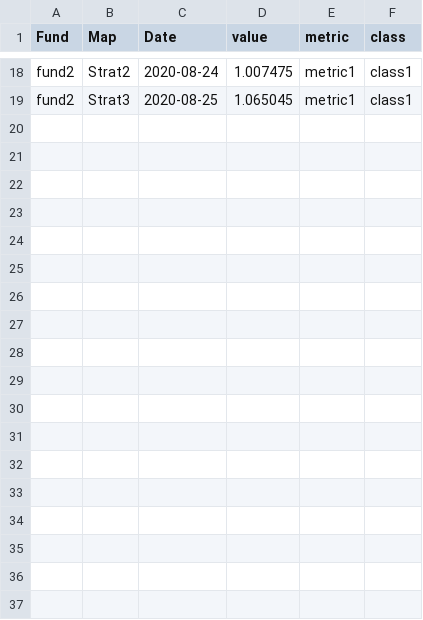
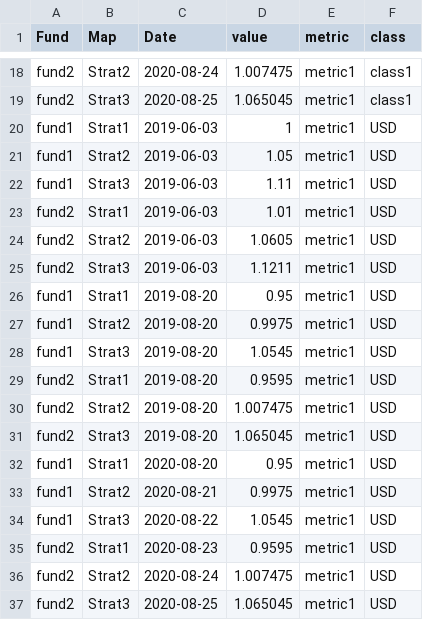
Before and after one commit to tbuckworth/Public, a CSV file: CSVTest.csv, drawn as a sheet; only a part is shown, gaps mark what is left out; the diff names each change by its address in the sheet, - before the commit and + after, or states it on an @@ line.

Commit message:
Update to include USD class

```diff
--- a/CSVTest.csv
+++ b/CSVTest.csv
+row 20: fund1 | Strat1 | 2019-06-03 | 1 | metric1 | USD
+row 21: fund1 | Strat2 | 2019-06-03 | 1.05 | metric1 | USD
+row 22: fund1 | Strat3 | 2019-06-03 | 1.11 | metric1 | USD
+row 23: fund2 | Strat1 | 2019-06-03 | 1.01 | metric1 | USD
+row 24: fund2 | Strat2 | 2019-06-03 | 1.0605 | metric1 | USD
+row 25: fund2 | Strat3 | 2019-06-03 | 1.1211 | metric1 | USD
+row 26: fund1 | Strat1 | 2019-08-20 | 0.95 | metric1 | USD
+row 27: fund1 | Strat2 | 2019-08-20 | 0.9975 | metric1 | USD
+row 28: fund1 | Strat3 | 2019-08-20 | 1.0545 | metric1 | USD
+row 29: fund2 | Strat1 | 2019-08-20 | 0.9595 | metric1 | USD
+row 30: fund2 | Strat2 | 2019-08-20 | 1.007475 | metric1 | USD
+row 31: fund2 | Strat3 | 2019-08-20 | 1.065045 | metric1 | USD
+row 32: fund1 | Strat1 | 2020-08-20 | 0.95 | metric1 | USD
+row 33: fund1 | Strat2 | 2020-08-21 | 0.9975 | metric1 | USD
+row 34: fund1 | Strat3 | 2020-08-22 | 1.0545 | metric1 | USD
+row 35: fund2 | Strat1 | 2020-08-23 | 0.9595 | metric1 | USD
+row 36: fund2 | Strat2 | 2020-08-24 | 1.007475 | metric1 | USD
+row 37: fund2 | Strat3 | 2020-08-25 | 1.065045 | metric1 | USD
```
